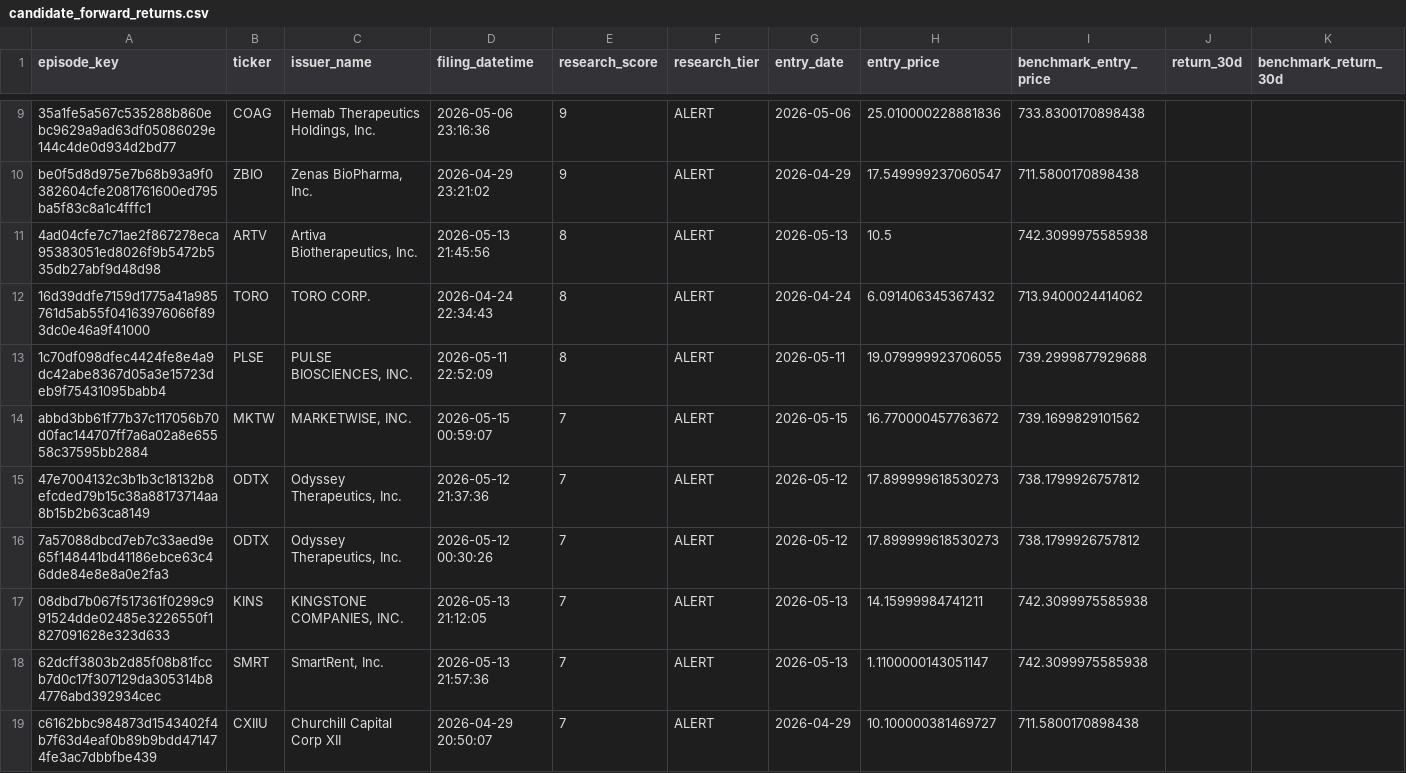
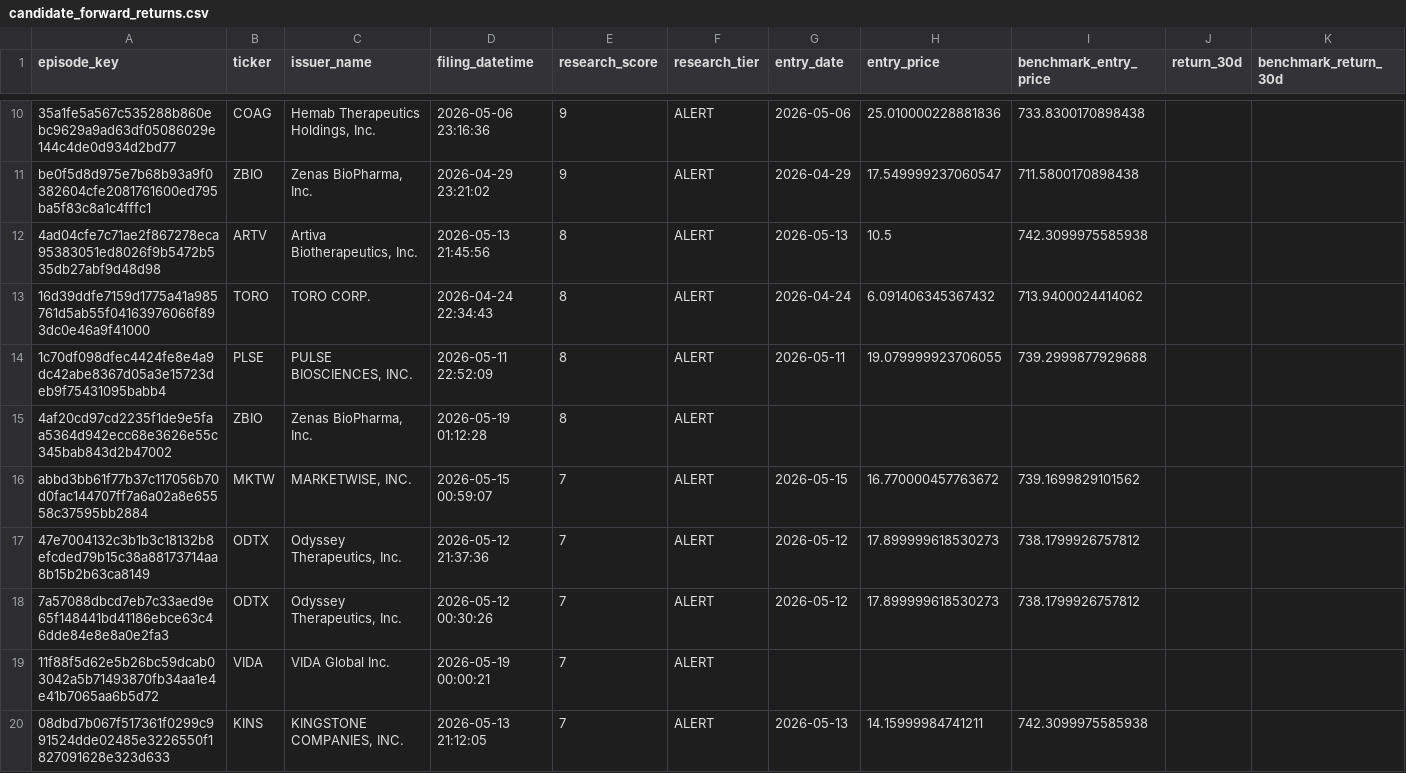
Before and after one commit to mrshu/openinsider-notifier, a CSV file: data/live/sec_daily/candidate_forward_returns.csv, drawn as a sheet; only a part is shown, gaps mark what is left out; the shorter side is filled out with more unchanged rows; rows hold the shown columns only; the diff covers the shown part only; the diff names each change by its address in the sheet, - before the commit and + after, or states it on an @@ line.

```diff
--- a/data/live/sec_daily/candidate_forward_returns.csv
+++ b/data/live/sec_daily/candidate_forward_returns.csv
+row 15: 4af20cd97cd2235f1de9e5faa5364d942ecc68e3626e55c345bab843d2b47002 | ZBIO | Zenas BioPharma, Inc. | 2026-05-19 01:12:28 | 8 | ALERT
+row 19: 11f88f5d62e5b26bc59dcab03042a5b71493870fb34aa1e4e41b7065aa6b5d72 | VIDA | VIDA Global Inc. | 2026-05-19 00:00:21 | 7 | ALERT
```
Also changed, not shown: 4 added rows elsewhere in this file, data/live/sec_daily/candidate_episode_history.csv, data/live/sec_daily/filings_manifest_latest.csv, 14 other files.
